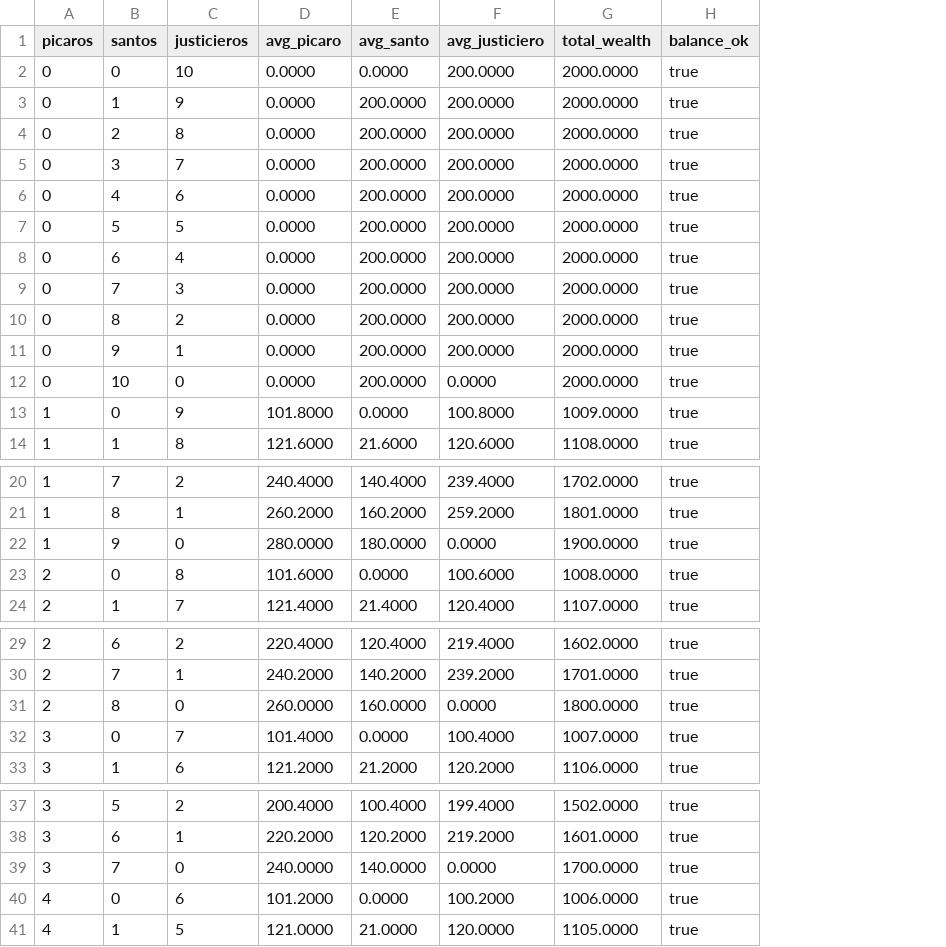
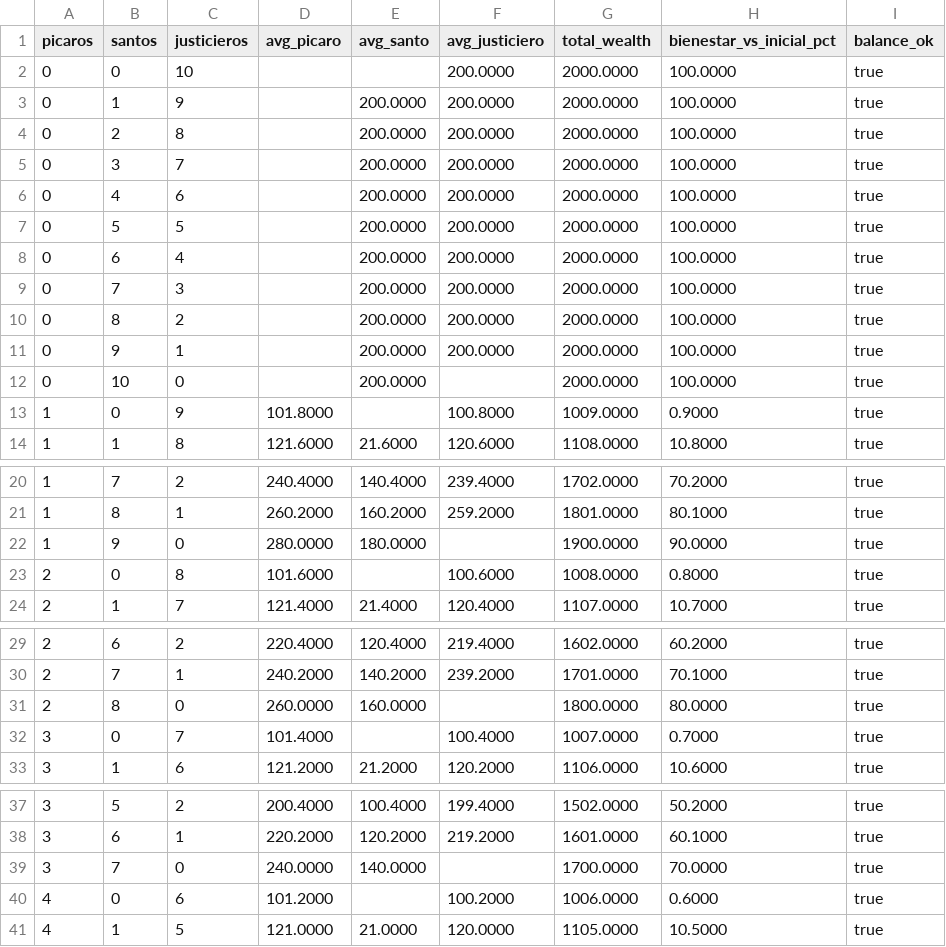
Before and after one commit to rdev66/social_altruism, a CSV file: results/resultados.csv, drawn as a sheet; only a part is shown, gaps mark what is left out; the diff covers the shown part only; the diff names each change by its address in the sheet, - before the commit and + after, or states it on an @@ line.

```diff
--- a/results/resultados.csv
+++ b/results/resultados.csv
+column H (bienestar_vs_inicial_pct), rows 2-14: 100.0000 | 100.0000 | 100.0000 | 100.0000 | 100.0000 | 100.0000 | 100.0000 | 100.0000 | 100.0000 | 100.0000 | 100.0000 | 0.9000 | 10.8000; rows 20-24: 70.2000 | 80.1000 | 90.0000 | 0.8000 | 10.7000; rows 29-33: 60.2000 | 70.1000 | 80.0000 | 0.7000 | 10.6000; rows 37-41: 50.2000 | 60.1000 | 70.0000 | 0.6000 | 10.5000
-D2:D12 (avg_picaro): 0.0000
+D2:D12 (avg_picaro): (empty)
-E2 (avg_santo): 0.0000
+E2 (avg_santo): (empty)
-F12 (avg_justiciero): 0.0000
+F12 (avg_justiciero): (empty)
-E13 (avg_santo): 0.0000
+E13 (avg_santo): (empty)
-F22 (avg_justiciero): 0.0000
+F22 (avg_justiciero): (empty)
-E23 (avg_santo): 0.0000
+E23 (avg_santo): (empty)
-F31 (avg_justiciero): 0.0000
+F31 (avg_justiciero): (empty)
-E32 (avg_santo): 0.0000
+E32 (avg_santo): (empty)
-F39 (avg_justiciero): 0.0000
+F39 (avg_justiciero): (empty)
-E40 (avg_santo): 0.0000
+E40 (avg_santo): (empty)
```
Also changed, not shown: 13 edited cells elsewhere in this file, 14 other files.
